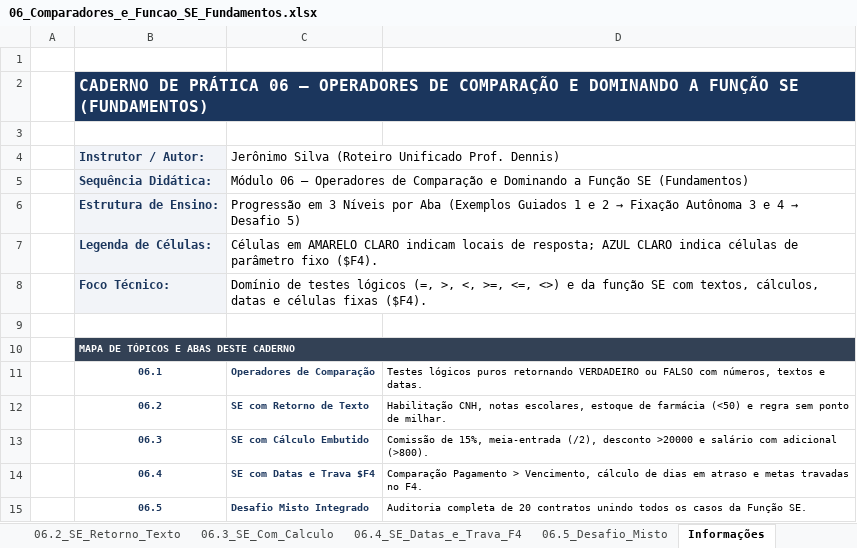
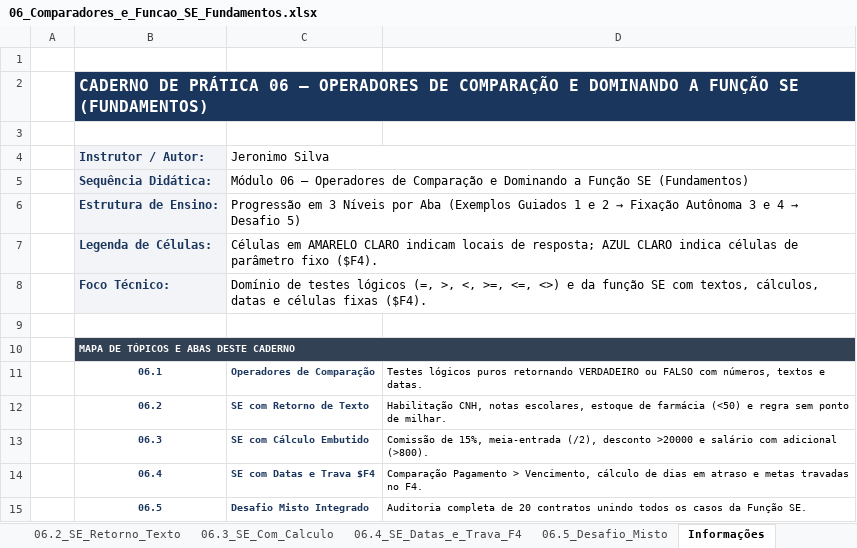
Before and after one commit to jeronimo-jrsilva/portal-ensino, an Excel workbook: downloads/excel/06_Comparadores_e_Funcao_SE_Fundamentos.xlsx, sheet Informações, drawn as a sheet; values as stored, in another font and other column widths than the file's, no borders; the diff names each change by its address in the sheet, - before the commit and + after, or states it on an @@ line.

Commit message:
fix(excel): padroniza autor Jeronimo Silva sem acento e remove referencias ao Prof. Dennis (Cadernos 01 a 06)

```diff
--- a/downloads/excel/06_Comparadores_e_Funcao_SE_Fundamentos.xlsx (sheet Informações)
+++ b/downloads/excel/06_Comparadores_e_Funcao_SE_Fundamentos.xlsx (sheet Informações)
-C4: Jerônimo Silva (Roteiro Unificado Prof. Dennis)
+C4: Jeronimo Silva
```
Also changed, not shown: sheet 06.5_Desafio_Misto, sheet 06.2_SE_Retorno_Texto, sheet 06.4_SE_Datas_e_Trava_F4, sheet 06.3_SE_Com_Calculo, downloads/excel/01_Manipulacao_Sequencias_e_Colagem.xlsx, downloads/excel/02_Formatacao_Grupo_Numero_e_Condicional.xlsx, 3 other files.
